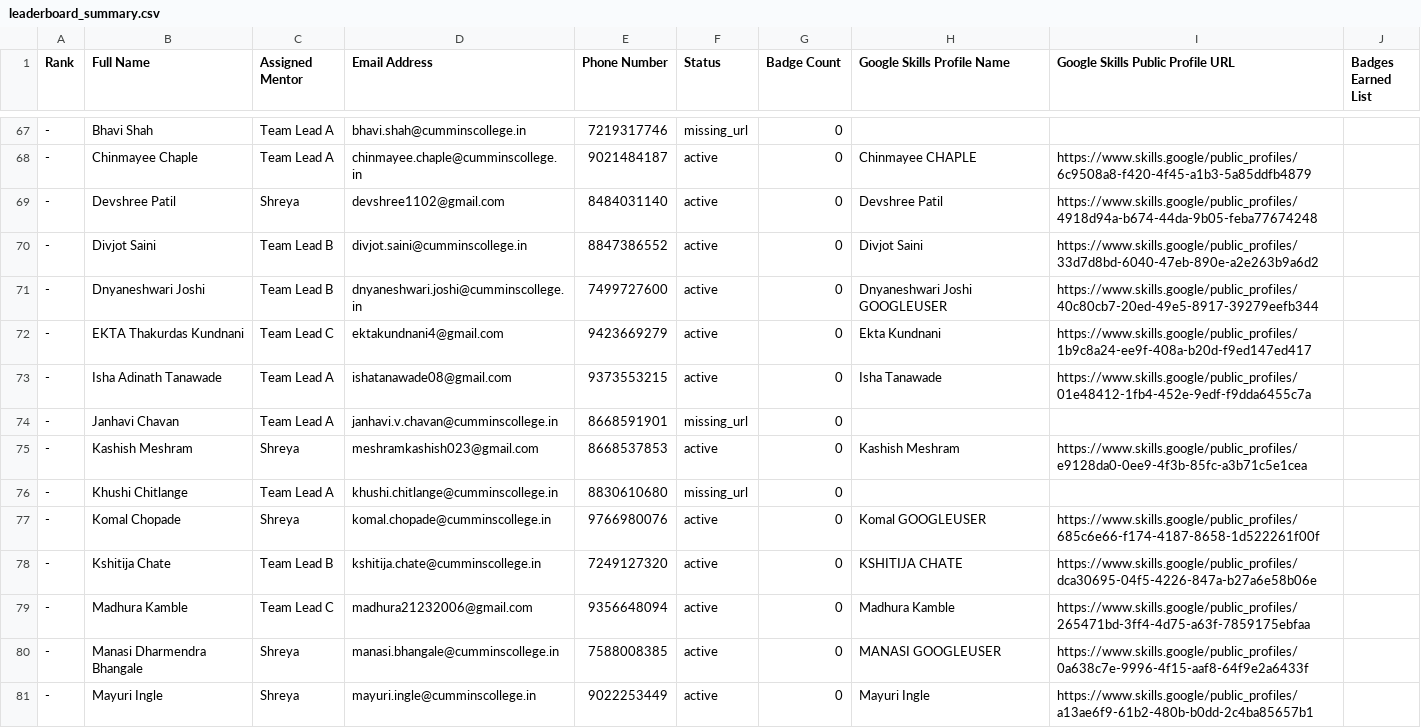
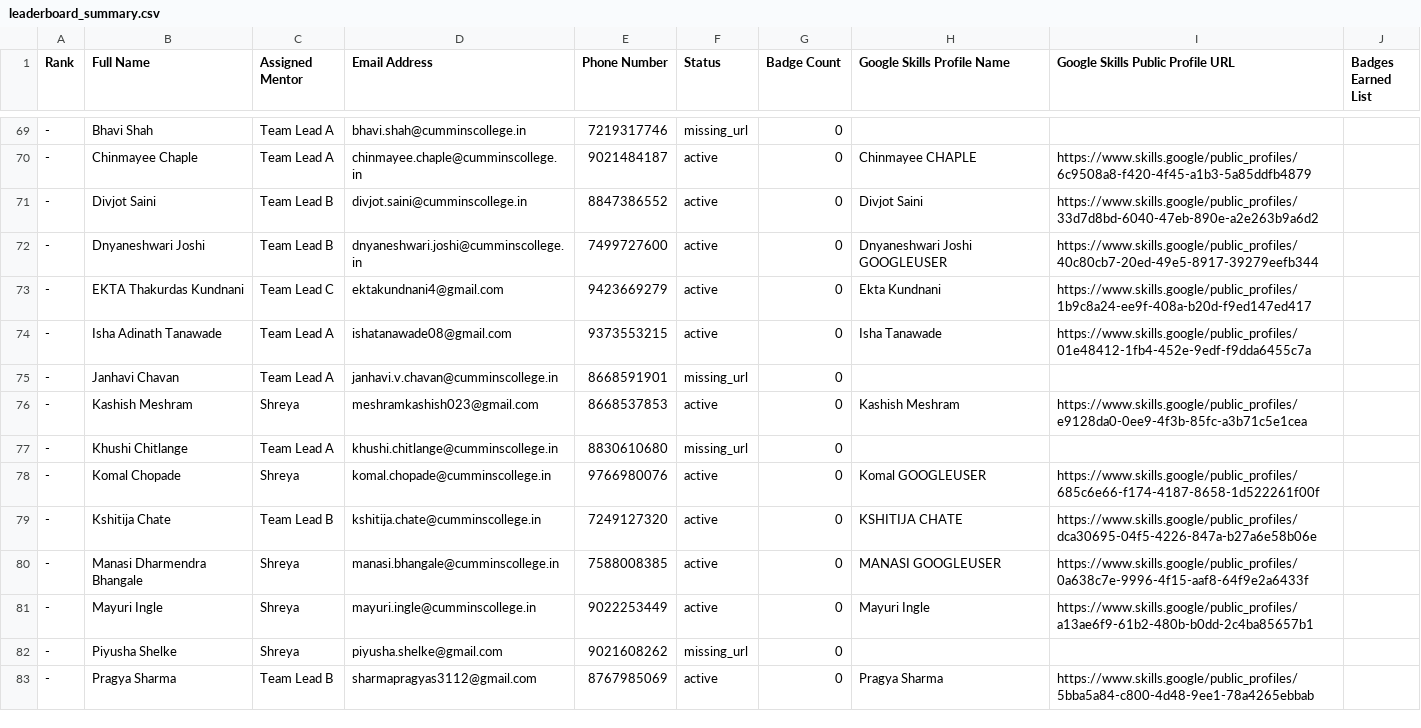
Before and after one commit to s-hreya184/ProgressTracking, a CSV file: leaderboard_summary.csv, drawn as a sheet; only a part is shown, gaps mark what is left out; the shorter side is filled out with more unchanged rows; removed rows and columns are numbered as before the commit, all else as after; the diff covers the shown part only; the diff names each change by its address in the sheet, - before the commit and + after, or states it on an @@ line.

```diff
--- a/leaderboard_summary.csv
+++ b/leaderboard_summary.csv
-row 69: - | Devshree Patil | Shreya | devshree1102@gmail.com | 8484031140 | active | 0 | Devshree Patil | https://www.skills.google/public_profiles/4918d94a-b674-44da-9b05-feba77674248
-row 79: - | Madhura Kamble | Team Lead C | madhura21232006@gmail.com | 9356648094 | active | 0 | Madhura Kamble | https://www.skills.google/public_profiles/265471bd-3ff4-4d75-a63f-7859175ebfaa
```
Also changed, not shown: 7 added rows, 5 removed rows and 13 edited cells elsewhere in this file, 2 other files.
